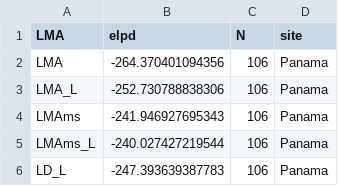
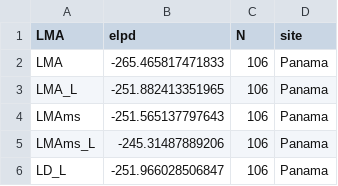
Before and after one commit to mattocci27/LMAms, a CSV file: data/PA_elpd.csv, drawn as a sheet.

```diff
--- a/data/PA_elpd.csv
+++ b/data/PA_elpd.csv
@@ -1,6 +1,6 @@
 "LMA","elpd","N","site"
-"LMA",-264.370401094356,106,"Panama"
-"LMA_L",-252.730788838306,106,"Panama"
-"LMAms",-241.946927695343,106,"Panama"
-"LMAms_L",-240.027427219544,106,"Panama"
-"LD_L",-247.393639387783,106,"Panama"
+"LMA",-265.465817471833,106,"Panama"
+"LMA_L",-251.882413351965,106,"Panama"
+"LMAms",-251.565137797643,106,"Panama"
+"LMAms_L",-245.31487889206,106,"Panama"
+"LD_L",-251.966028506847,106,"Panama"
```
Also changed, not shown: data/GL_result.csv, data/PA_result.csv, 18 other files.
